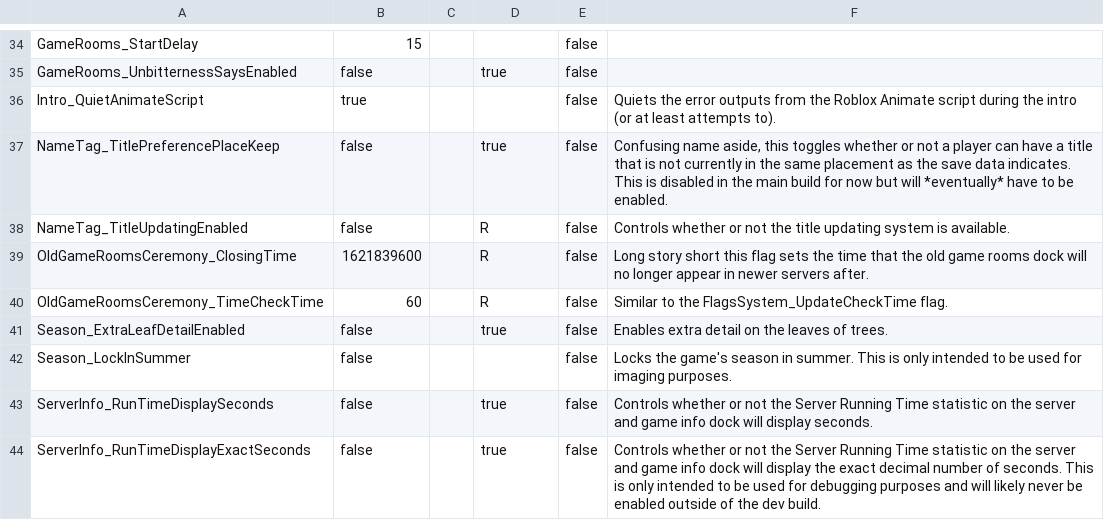
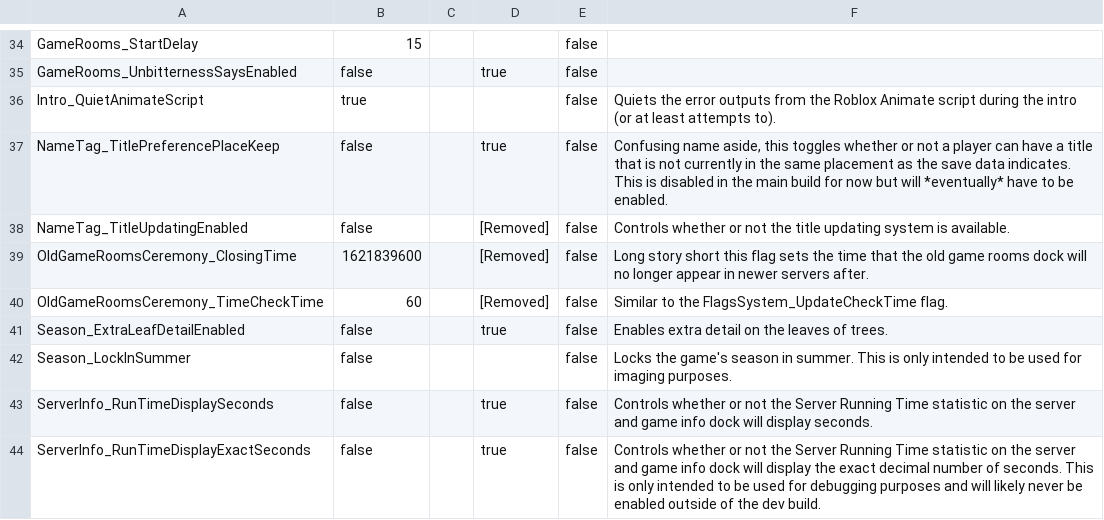
Before and after one commit to BOBDevStudio/RBAP-Flags, a CSV file: FlagsInfo.csv, drawn as a sheet; only a part is shown, gaps mark what is left out.

Commit message:
Updated FlagsInfo.csv

```diff
--- a/FlagsInfo.csv
+++ b/FlagsInfo.csv
@@ -37,5 +37,5 @@ Intro_QuietAnimateScript,true,,,false,Quiets the error outputs from the Roblox A
 NameTag_TitlePreferencePlaceKeep,false,,true,false,"Confusing name aside, this toggles whether or not a player can have a title that is not currently in the same placement as the save data indicates. This is disabled in the main build for now but will *eventually* have to be enabled."
-NameTag_TitleUpdatingEnabled,false,,R,false,Controls whether or not the title updating system is available.
-OldGameRoomsCeremony_ClosingTime,1621839600,,R,false,Long story short this flag sets the time that the old game rooms dock will no longer appear in newer servers after.
-OldGameRoomsCeremony_TimeCheckTime,60,,R,false,Similar to the FlagsSystem_UpdateCheckTime flag.
+NameTag_TitleUpdatingEnabled,false,,[Removed],false,Controls whether or not the title updating system is available.
+OldGameRoomsCeremony_ClosingTime,1621839600,,[Removed],false,Long story short this flag sets the time that the old game rooms dock will no longer appear in newer servers after.
+OldGameRoomsCeremony_TimeCheckTime,60,,[Removed],false,Similar to the FlagsSystem_UpdateCheckTime flag.
 Season_ExtraLeafDetailEnabled,false,,true,false,Enables extra detail on the leaves of trees.
```
